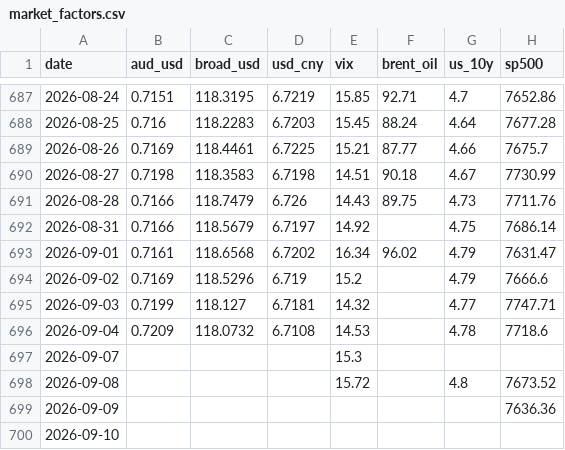
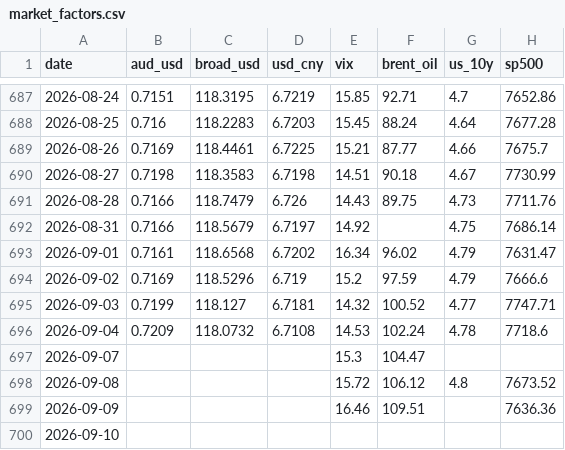
Before and after one commit to vukhanhlinhle2609/vnd-aud-transfer, a CSV file: data/market_factors.csv, drawn as a sheet; only a part is shown, gaps mark what is left out; the diff names each change by its address in the sheet, - before the commit and + after, or states it on an @@ line.

```diff
--- a/data/market_factors.csv
+++ b/data/market_factors.csv
-F694 (brent_oil): (empty)
+F694 (brent_oil): 97.59
-F695 (brent_oil): (empty)
+F695 (brent_oil): 100.52
-F696 (brent_oil): (empty)
+F696 (brent_oil): 102.24
-F697 (brent_oil): (empty)
+F697 (brent_oil): 104.47
-F698 (brent_oil): (empty)
+F698 (brent_oil): 106.12
-E699 (vix): (empty)
+E699 (vix): 16.46
-F699 (brent_oil): (empty)
+F699 (brent_oil): 109.51
```
Also changed, not shown: data/vcb_aud_rates.csv, 1 other file.
